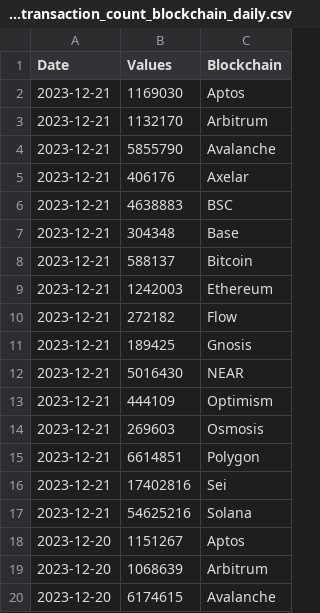
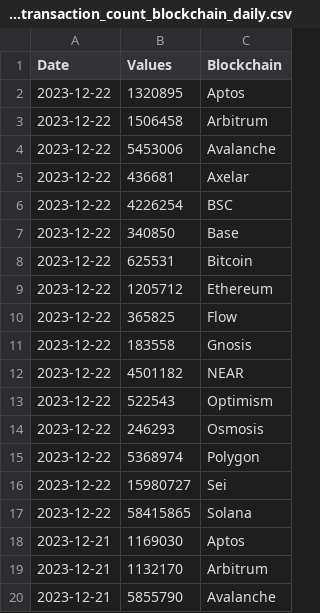
Before and after one commit to alitaslimi/outlier, a CSV file: data/transactions_transaction_count_blockchain_daily.csv, drawn as a sheet; only a part is shown; the shorter side is filled out with more unchanged rows; the diff names each change by its address in the sheet, - before the commit and + after, or states it on an @@ line.

```diff
--- a/data/transactions_transaction_count_blockchain_daily.csv
+++ b/data/transactions_transaction_count_blockchain_daily.csv
+row 2: 2023-12-22 | 1320895 | Aptos
+row 3: 2023-12-22 | 1506458 | Arbitrum
+row 4: 2023-12-22 | 5453006 | Avalanche
+row 5: 2023-12-22 | 436681 | Axelar
+row 6: 2023-12-22 | 4226254 | BSC
+row 7: 2023-12-22 | 340850 | Base
+row 8: 2023-12-22 | 625531 | Bitcoin
+row 9: 2023-12-22 | 1205712 | Ethereum
+row 10: 2023-12-22 | 365825 | Flow
+row 11: 2023-12-22 | 183558 | Gnosis
+row 12: 2023-12-22 | 4501182 | NEAR
+row 13: 2023-12-22 | 522543 | Optimism
+row 14: 2023-12-22 | 246293 | Osmosis
+row 15: 2023-12-22 | 5368974 | Polygon
+row 16: 2023-12-22 | 15980727 | Sei
+row 17: 2023-12-22 | 58415865 | Solana
```
Also changed, not shown: data/addresses_active_users_blockchain_daily.csv, data/charts.csv, 5 other files.
